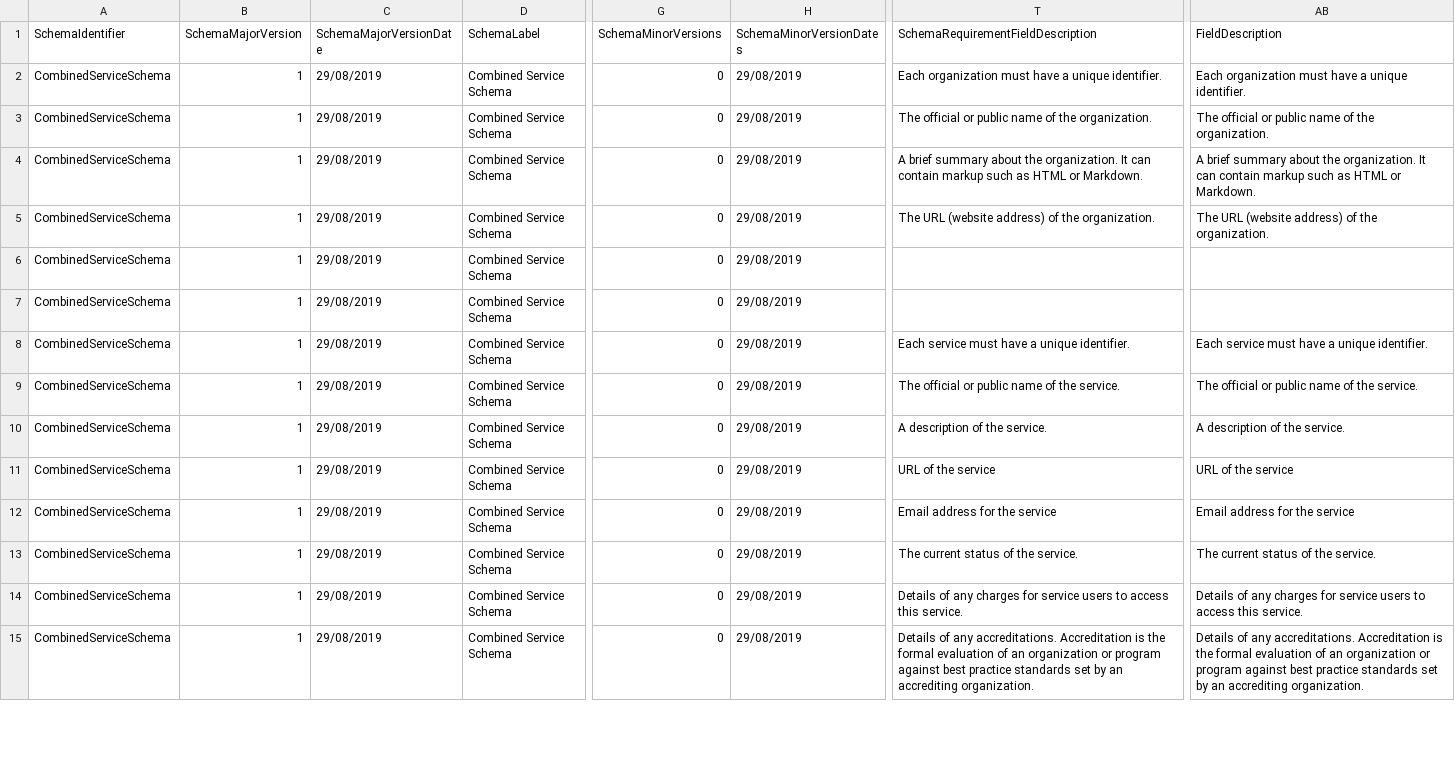
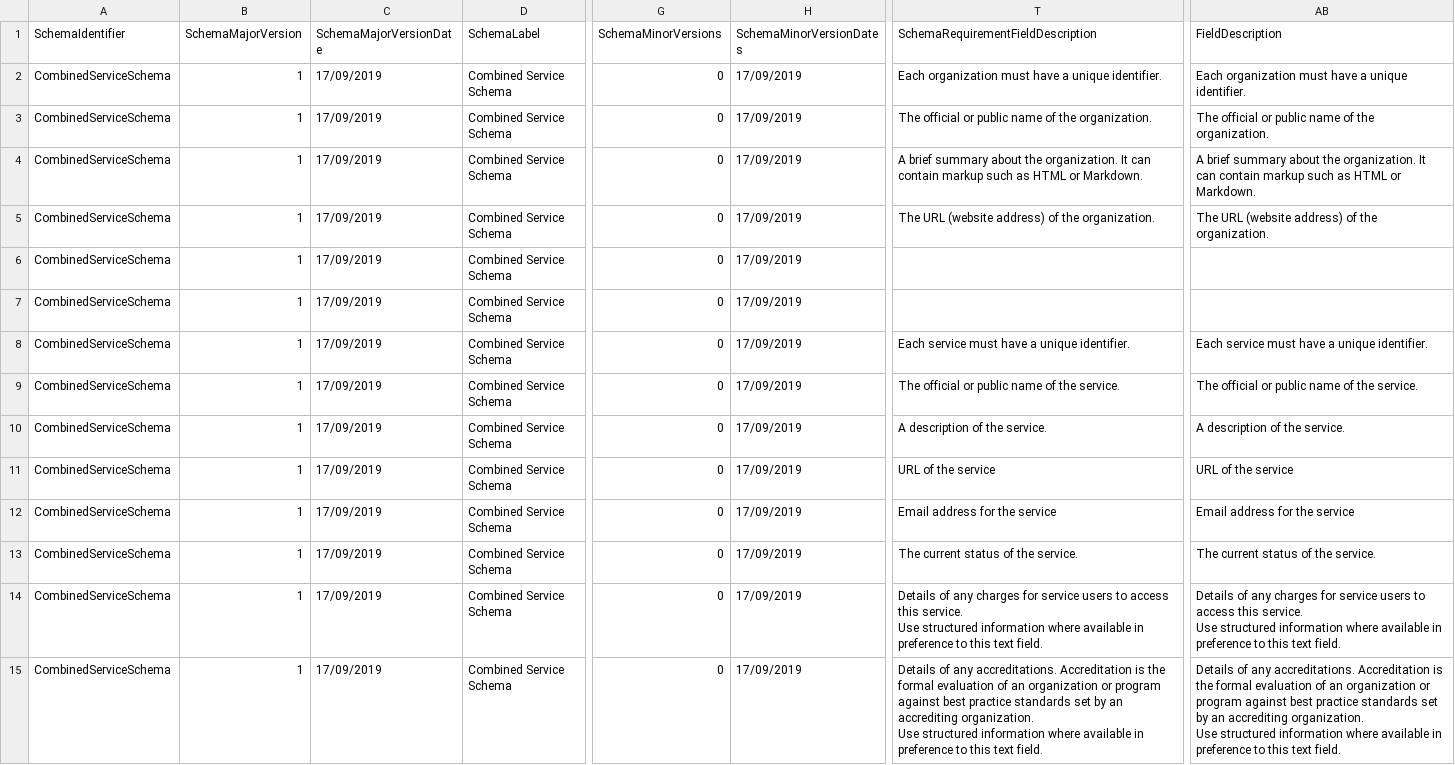
Before and after one commit to OpenReferralUK/human-services, a CSV file: Schemas/organization.schema.verbose.csv, drawn as a sheet; only a part is shown, gaps mark what is left out; ↵ is a line break in a cell; the diff covers the shown part only; the diff names each change by its address in the sheet, - before the commit and + after, or states it on an @@ line.

Commit message:
Moved coverage into service_areas

```diff
--- a/Schemas/organization.schema.verbose.csv
+++ b/Schemas/organization.schema.verbose.csv
-C2:C15 (SchemaMajorVersionDate): 29/08/2019
+C2:C15 (SchemaMajorVersionDate): 17/09/2019
-H2:H15 (SchemaMinorVersionDates): 29/08/2019
+H2:H15 (SchemaMinorVersionDates): 17/09/2019
-T14: …this service.
+T14: …this service. ↵ Use structured information where available in preference to this text field.
-AB14 (FieldDescription): …this service.
+AB14 (FieldDescription): …this service. ↵ Use structured information where available in preference to this text field.
-T15: …accrediting organization.
+T15: …accrediting organization. ↵ Use structured information where available in preference to this text field.
-AB15 (FieldDescription): …accrediting organization.
+AB15 (FieldDescription): …accrediting organization. ↵ Use structured information where available in preference to this text field.
```
Also changed, not shown: 106 edited cells elsewhere in this file, Schemas/location.schema.csv, Schemas/location.schema.verbose.csv, 25 other files.
